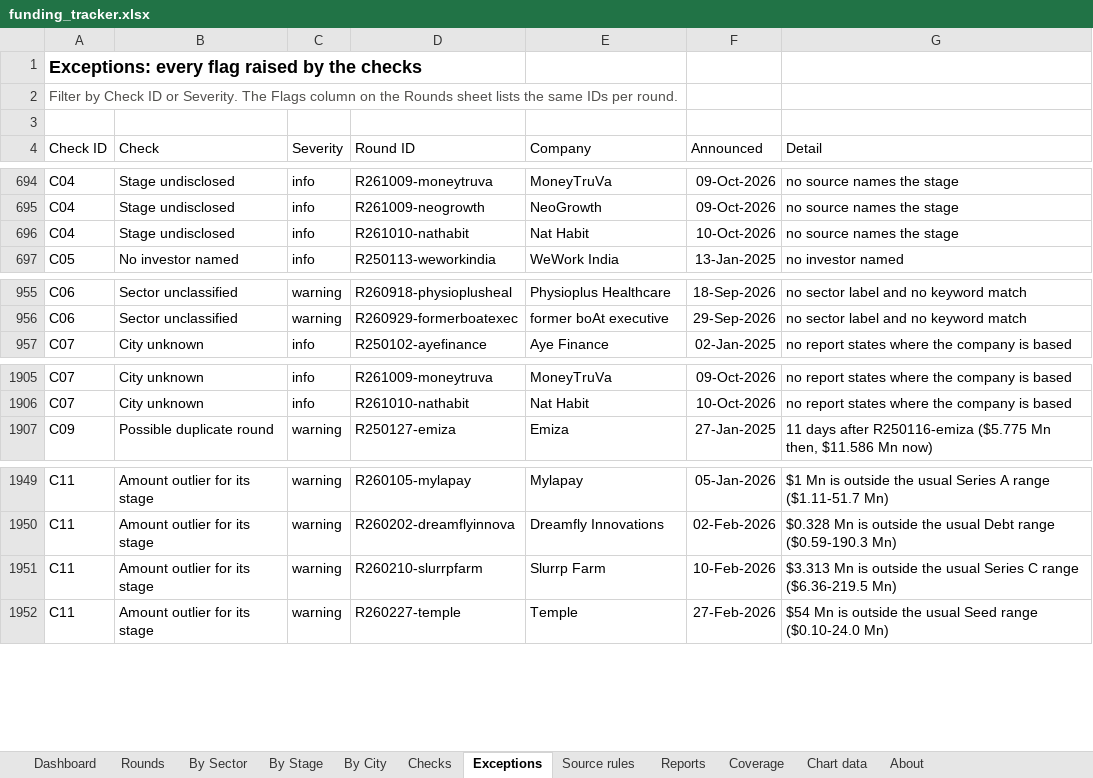
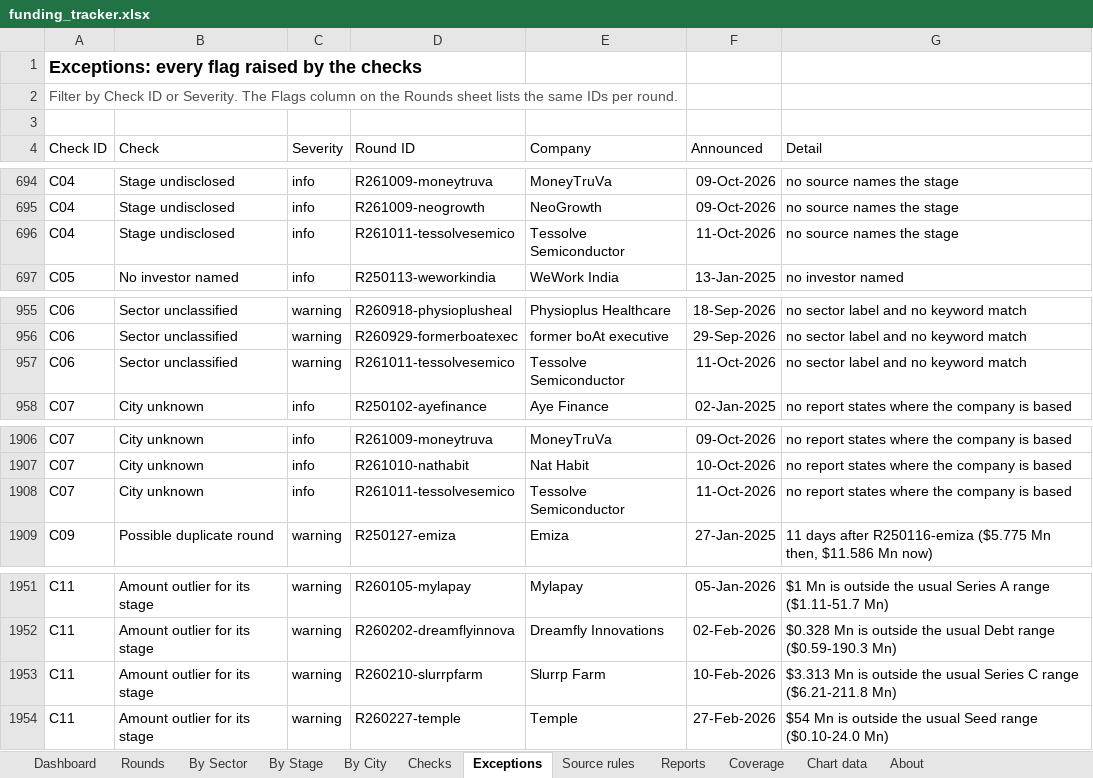
Before and after one commit to pkjx29/funding-tracker, an Excel workbook: reports/funding_tracker.xlsx, sheet Exceptions, drawn as a sheet; only a part is shown, gaps mark what is left out; values as stored, in another font and other column widths than the file's, no borders; table styles not drawn; addresses are those after the commit; the diff names each change by its address in the sheet, - before the commit and + after, or states it on an @@ line.

```diff
--- a/reports/funding_tracker.xlsx (sheet Exceptions)
+++ b/reports/funding_tracker.xlsx (sheet Exceptions)
-D696 (Round ID): R261010-nathabit
+D696 (Round ID): R261011-tessolvesemico
-E696 (Company): Nat Habit
+E696 (Company): Tessolve Semiconductor
-F696 (Announced): 10-Oct-2026
+F696 (Announced): 11-Oct-2026
+row 957: C06 | Sector unclassified | warning | R261011-tessolvesemico | Tessolve Semiconductor | 11-Oct-2026 | no sector label and no keyword match
+row 1908: C07 | City unknown | info | R261011-tessolvesemico | Tessolve Semiconductor | 11-Oct-2026 | no report states where the company is based
-G1953 (Detail): …C range ($6.36-219.5 Mn)
+G1953 (Detail): …C range ($6.21-211.8 Mn)
```
Also changed, not shown: sheet Reports, sheet Dashboard, sheet Rounds, sheet Checks, sheet By Stage, sheet By Sector, 3 more sheets, formulas that keep their value, 9 other files.
